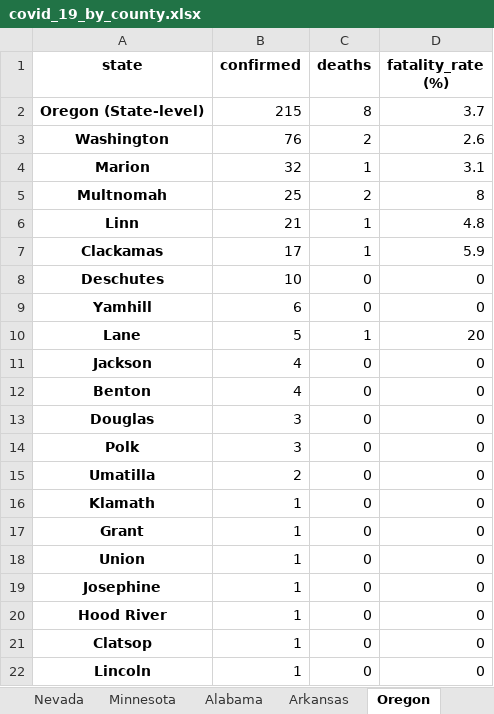
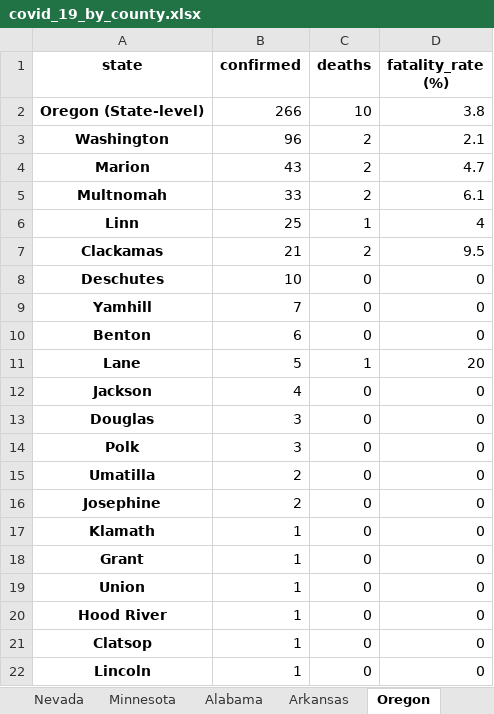
Before and after one commit to apgr0ss/covid19-scraper, an Excel workbook: covid_19_by_county.xlsx, sheet Oregon, drawn as a sheet; values as stored, in another font and other column widths than the file's, no borders; removed rows and columns are numbered as before the commit, all else as after; the diff names each change by its address in the sheet, - before the commit and + after, or states it on an @@ line.

```diff
--- a/covid_19_by_county.xlsx (sheet Oregon)
+++ b/covid_19_by_county.xlsx (sheet Oregon)
-B2 (confirmed): 215
+B2 (confirmed): 266
-C2 (deaths): 8
+C2 (deaths): 10
-D2 (fatality_rate (%)): 3.7
+D2 (fatality_rate (%)): 3.8
-B3 (confirmed): 76
+B3 (confirmed): 96
-D3 (fatality_rate (%)): 2.6
+D3 (fatality_rate (%)): 2.1
-B4 (confirmed): 32
+B4 (confirmed): 43
-C4 (deaths): 1
+C4 (deaths): 2
-D4 (fatality_rate (%)): 3.1
+D4 (fatality_rate (%)): 4.7
-B5 (confirmed): 25
+B5 (confirmed): 33
-D5 (fatality_rate (%)): 8
+D5 (fatality_rate (%)): 6.1
-B6 (confirmed): 21
+B6 (confirmed): 25
-D6 (fatality_rate (%)): 4.8
+D6 (fatality_rate (%)): 4
-B7 (confirmed): 17
+B7 (confirmed): 21
-C7 (deaths): 1
+C7 (deaths): 2
-D7 (fatality_rate (%)): 5.9
+D7 (fatality_rate (%)): 9.5
-B9 (confirmed): 6
+B9 (confirmed): 7
+row 10: Benton | 6 | 0 | 0
-row 12: Benton | 4 | 0 | 0
+row 16: Josephine | 2 | 0 | 0
-row 19: Josephine | 1 | 0 | 0
```
Also changed, not shown: sheet Illinois, sheet South Carolina, sheet Pennsylvania, sheet North Carolina, sheet Kentucky, sheet California, 8 more sheets, other sheet tabs, 1 other file.
